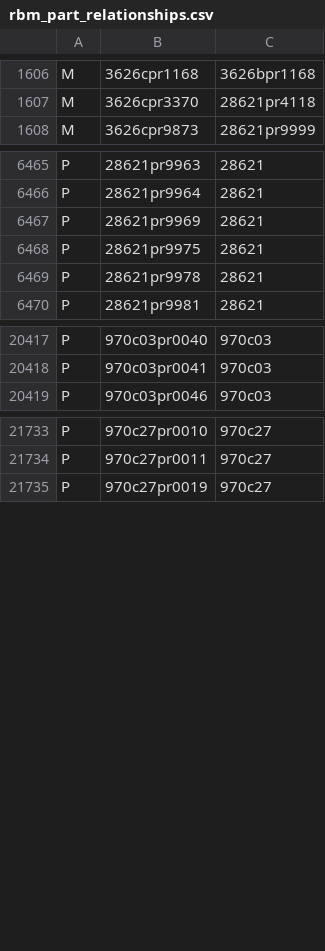
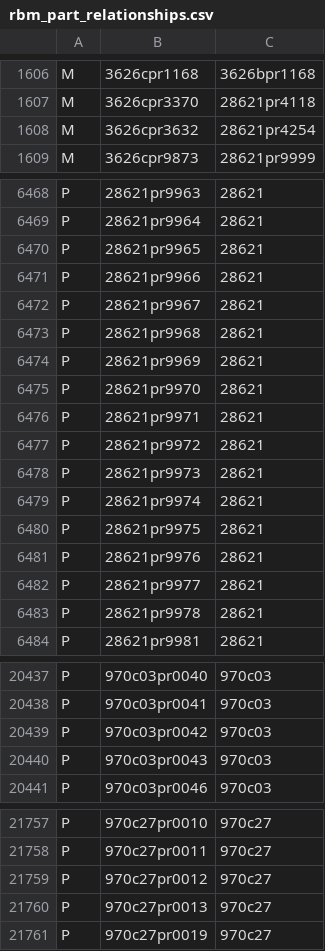
Before and after one commit to ojuuji/rbmerge, a CSV file: tables/rbm_part_relationships.csv, drawn as a sheet; only a part is shown, gaps mark what is left out; the diff covers the shown part only; the diff names each change by its address in the sheet, - before the commit and + after, or states it on an @@ line.

```diff
--- a/tables/rbm_part_relationships.csv
+++ b/tables/rbm_part_relationships.csv
+row 1608: M | 3626cpr3632 | 28621pr4254
+row 6470: P | 28621pr9965 | 28621
+row 6471: P | 28621pr9966 | 28621
+row 6472: P | 28621pr9967 | 28621
+row 6473: P | 28621pr9968 | 28621
+row 6475: P | 28621pr9970 | 28621
+row 6476: P | 28621pr9971 | 28621
+row 6477: P | 28621pr9972 | 28621
+row 6478: P | 28621pr9973 | 28621
+row 6479: P | 28621pr9974 | 28621
+row 6481: P | 28621pr9976 | 28621
+row 6482: P | 28621pr9977 | 28621
+row 20439: P | 970c03pr0042 | 970c03
+row 20440: P | 970c03pr0043 | 970c03
+row 21759: P | 970c27pr0012 | 970c27
+row 21760: P | 970c27pr0013 | 970c27
```
Also changed, not shown: 15 added rows elsewhere in this file.
